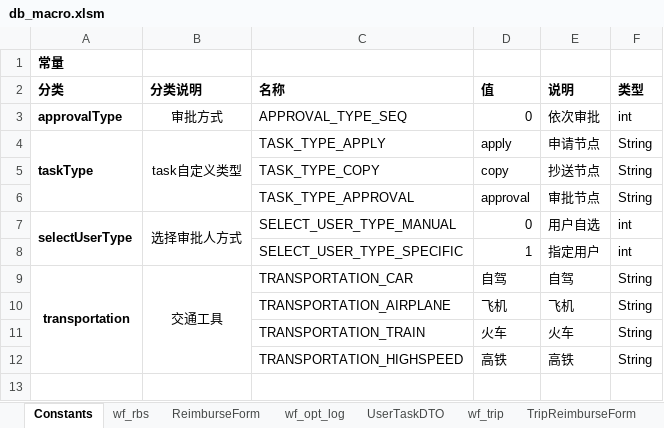
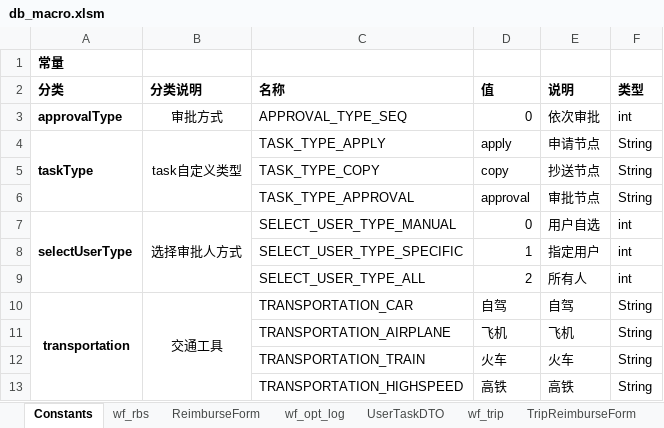
Before and after one commit to lsyxxx/ipms, an Excel workbook: doc/db_macro.xlsm, sheet Constants, drawn as a sheet; values as stored, in another font and other column widths than the file's, no borders; the diff names each change by its address in the sheet, - before the commit and + after, or states it on an @@ line.

```diff
--- a/doc/db_macro.xlsm (sheet Constants)
+++ b/doc/db_macro.xlsm (sheet Constants)
+row 9:  |  | SELECT_USER_TYPE_ALL | 2 | 所有人 | int
```
Also changed, not shown: sheet wf_loan, other sheet tabs, charts or pictures, 31 other files.
